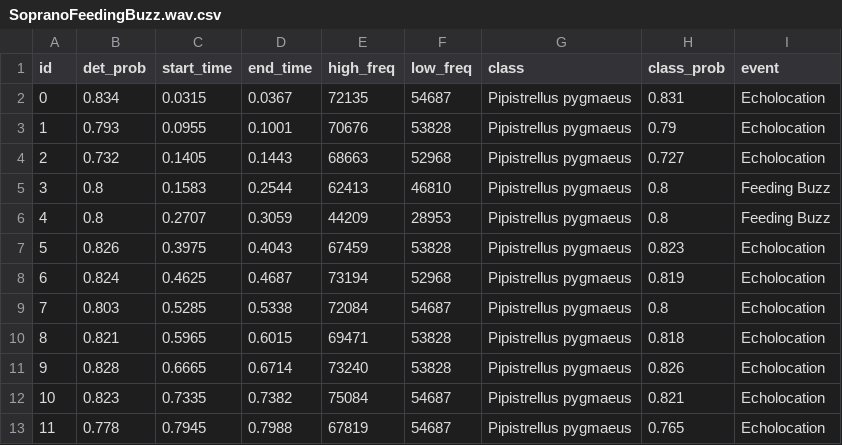
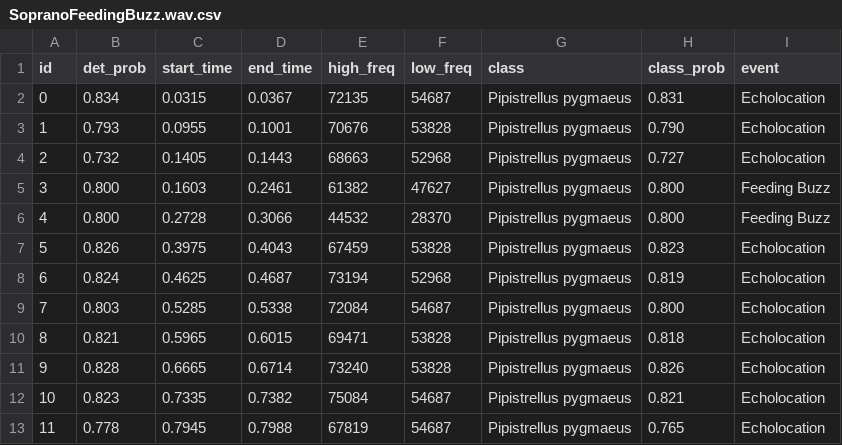
Before and after one commit to markgloverswaybtinternetcom/BatDetect2_DPG, a CSV file: Resources/bats/ann/SopranoFeedingBuzz.wav.csv, drawn as a sheet.

```diff
--- a/Resources/bats/ann/SopranoFeedingBuzz.wav.csv
+++ b/Resources/bats/ann/SopranoFeedingBuzz.wav.csv
@@ -2,9 +2,9 @@ id,det_prob,start_time,end_time,high_freq,low_freq,class,class_prob,event
 0,0.834,0.0315,0.0367,72135,54687,Pipistrellus pygmaeus,0.831,Echolocation
-1,0.793,0.0955,0.1001,70676,53828,Pipistrellus pygmaeus,0.79,Echolocation
+1,0.793,0.0955,0.1001,70676,53828,Pipistrellus pygmaeus,0.790,Echolocation
 2,0.732,0.1405,0.1443,68663,52968,Pipistrellus pygmaeus,0.727,Echolocation
-3,0.8,0.1583,0.2544,62413,46810,Pipistrellus pygmaeus,0.8,Feeding Buzz
-4,0.8,0.2707,0.3059,44209,28953,Pipistrellus pygmaeus,0.8,Feeding Buzz
+3,0.800,0.1603,0.2461,61382,47627,Pipistrellus pygmaeus,0.800,Feeding Buzz
+4,0.800,0.2728,0.3066,44532,28370,Pipistrellus pygmaeus,0.800,Feeding Buzz
 5,0.826,0.3975,0.4043,67459,53828,Pipistrellus pygmaeus,0.823,Echolocation
 6,0.824,0.4625,0.4687,73194,52968,Pipistrellus pygmaeus,0.819,Echolocation
-7,0.803,0.5285,0.5338,72084,54687,Pipistrellus pygmaeus,0.8,Echolocation
+7,0.803,0.5285,0.5338,72084,54687,Pipistrellus pygmaeus,0.800,Echolocation
 8,0.821,0.5965,0.6015,69471,53828,Pipistrellus pygmaeus,0.818,Echolocation
```
Also changed, not shown: 4 other files.
